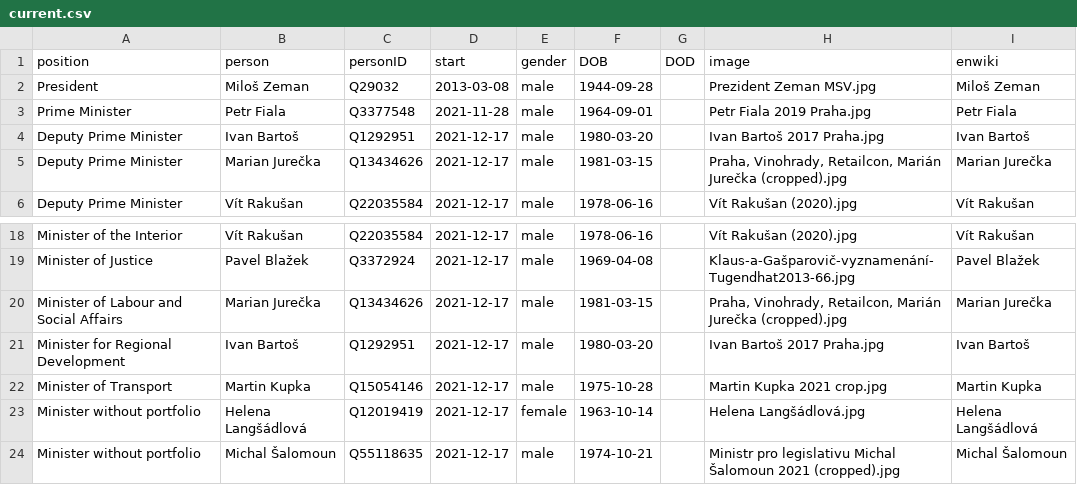
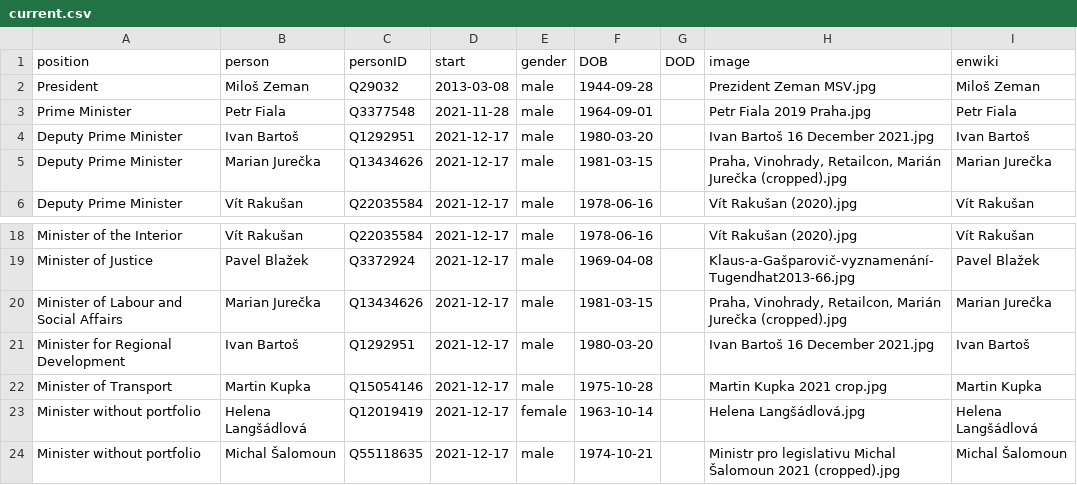
Before and after one commit to every-politician-scrapers/czech-ministers, a CSV file: html/current.csv, drawn as a sheet; only a part is shown, gaps mark what is left out.

```diff
--- a/html/current.csv
+++ b/html/current.csv
@@ -3,3 +3,3 @@ President,Miloš Zeman,Q29032,2013-03-08,male,1944-09-28,,Prezident Zeman MSV.jp
 Prime Minister,Petr Fiala,Q3377548,2021-11-28,male,1964-09-01,,Petr Fiala 2019 Praha.jpg,Petr Fiala
-Deputy Prime Minister,Ivan Bartoš,Q1292951,2021-12-17,male,1980-03-20,,Ivan Bartoš 2017 Praha.jpg,Ivan Bartoš
+Deputy Prime Minister,Ivan Bartoš,Q1292951,2021-12-17,male,1980-03-20,,Ivan Bartoš 16 December 2021.jpg,Ivan Bartoš
 Deputy Prime Minister,Marian Jurečka,Q13434626,2021-12-17,male,1981-03-15,,"Praha, Vinohrady, Retailcon, Marián Jurečka (cropped).jpg",Marian Jurečka
@@ -20,3 +20,3 @@ Minister of Justice,Pavel Blažek,Q3372924,2021-12-17,male,1969-04-08,,Klaus-a-G
 Minister of Labour and Social Affairs,Marian Jurečka,Q13434626,2021-12-17,male,1981-03-15,,"Praha, Vinohrady, Retailcon, Marián Jurečka (cropped).jpg",Marian Jurečka
-Minister for Regional Development,Ivan Bartoš,Q1292951,2021-12-17,male,1980-03-20,,Ivan Bartoš 2017 Praha.jpg,Ivan Bartoš
+Minister for Regional Development,Ivan Bartoš,Q1292951,2021-12-17,male,1980-03-20,,Ivan Bartoš 16 December 2021.jpg,Ivan Bartoš
 Minister of Transport,Martin Kupka,Q15054146,2021-12-17,male,1975-10-28,,Martin Kupka 2021 crop.jpg,Martin Kupka
```
Also changed, not shown: html/holders21.csv, html/legislators.csv, 1 other file.
